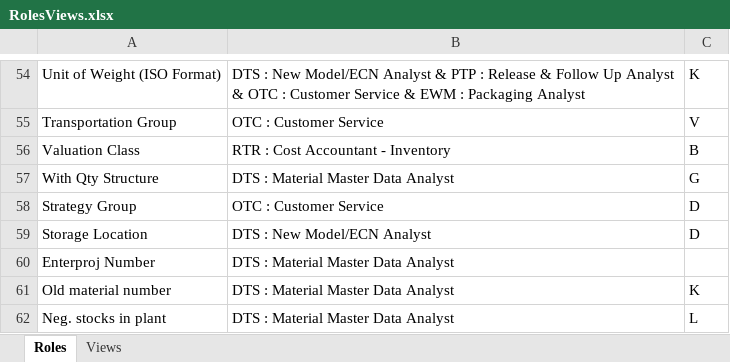
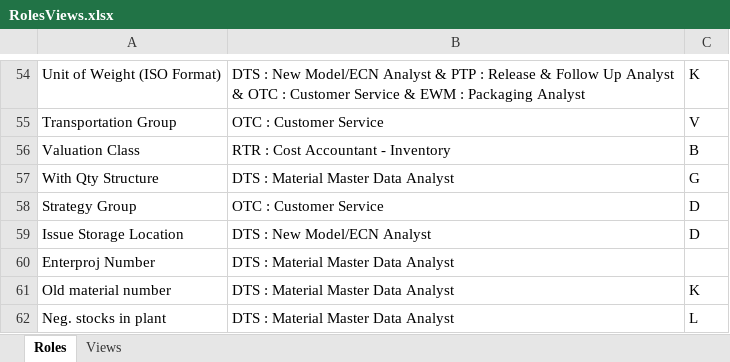
Before and after one commit to RodrigoPita02/PLM_Web, an Excel workbook: assets/RolesViews.xlsx, sheet Roles, drawn as a sheet; only a part is shown, gaps mark what is left out; values as stored, in another font and other column widths than the file's, no borders; the diff names each change by its address in the sheet, - before the commit and + after, or states it on an @@ line.

Commit message:
Rev 7 - Stable Version
- Corrected MRP Validations (Material Type -> Plant Type)
- Storage Location -> Issue Storage Location
- Minor bug fixes

```diff
--- a/assets/RolesViews.xlsx (sheet Roles)
+++ b/assets/RolesViews.xlsx (sheet Roles)
-A59: Storage Location
+A59: Issue Storage Location
```
Also changed, not shown: 20 other files.
